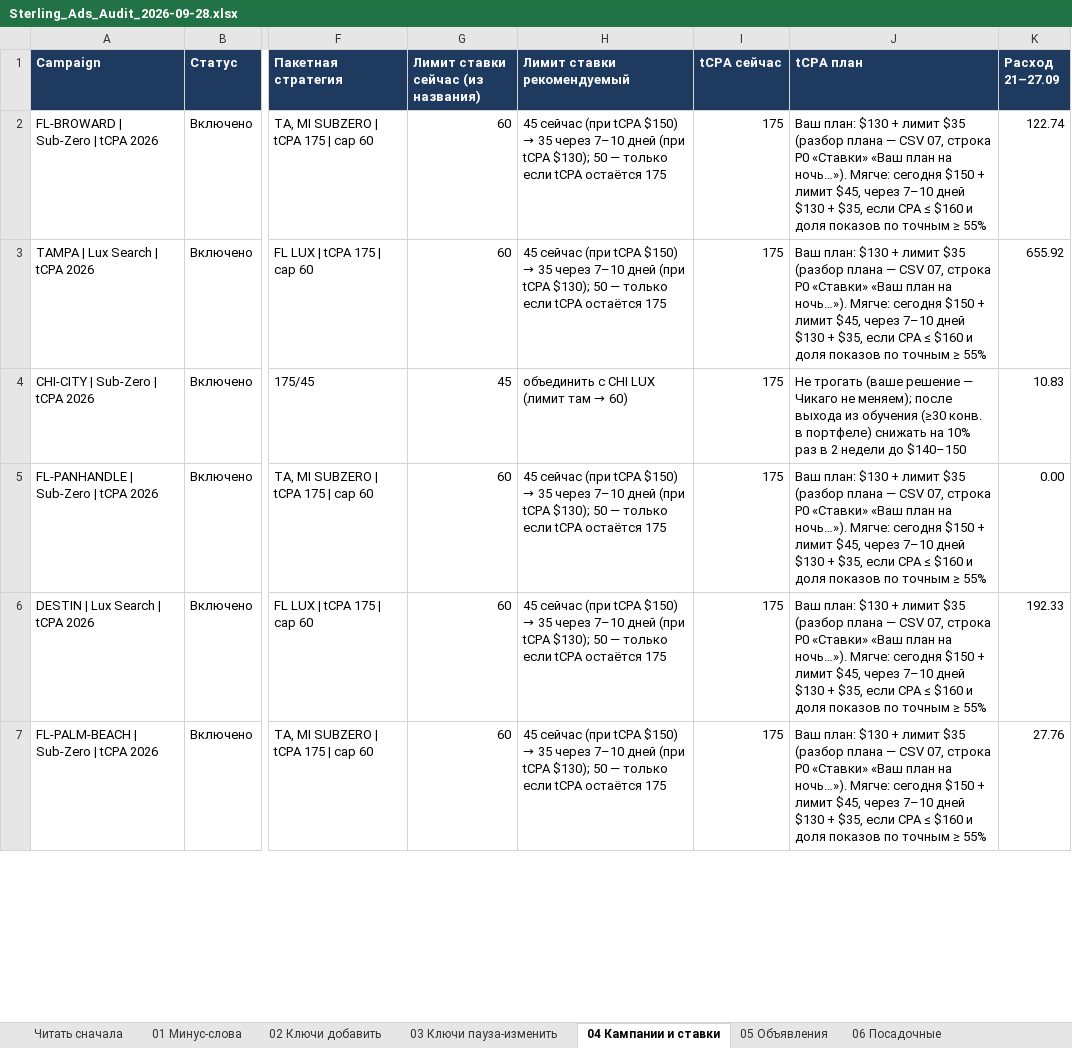
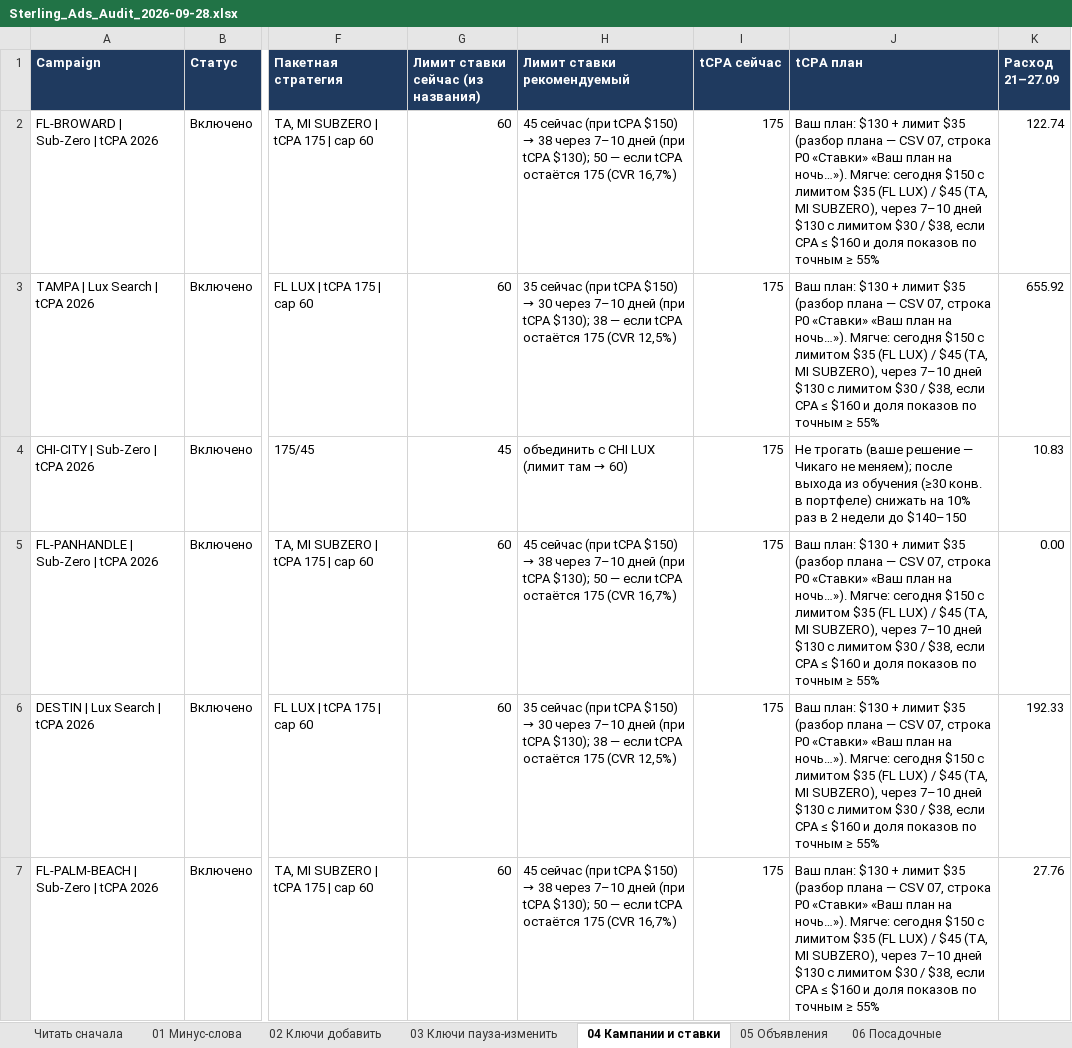
Before and after one commit to sshahmax/Max, an Excel workbook: google-ads-audit-2026-09-28/Sterling_Ads_Audit_2026-09-28.xlsx, sheet 04 Кампании и ставки, drawn as a sheet; only a part is shown, gaps mark what is left out; values as stored, in another font and other column widths than the file's, no borders; the diff covers the shown part only; the diff names each change by its address in the sheet, - before the commit and + after, or states it on an @@ line.

```diff
--- a/google-ads-audit-2026-09-28/Sterling_Ads_Audit_2026-09-28.xlsx (sheet 04 Кампании и ставки)
+++ b/google-ads-audit-2026-09-28/Sterling_Ads_Audit_2026-09-28.xlsx (sheet 04 Кампании и ставки)
@@ H2 (Лимит ставки рекомендуемый): …$150) → 35 через 7–10 дней (при tCPA $130); 50 — только если tCPA остаётся 175 → …$150) → 38 через 7–10 дней (при tCPA $130); 50 — если tCPA остаётся 175 (CVR 16,7%) @@
-J2:J3 (tCPA план): …сегодня $150 + лимит $45, через 7–10 дней $130 + $35, если CPA…
+J2:J3 (tCPA план): …сегодня $150 с лимитом $35 (FL LUX) / $45 (TA, MI SUBZERO), через 7–10 дней $130 с лимитом $30 / $38, если CPA…
@@ H3 (Лимит ставки рекомендуемый): 45 сейчас (при tCPA $150) → 35 через 7–10 дней (при tCPA $130); 50 — только если tCPA остаётся 175 → 35 сейчас (при tCPA $150) → 30 через 7–10 дней (при tCPA $130); 38 — если tCPA остаётся 175 (CVR 12,5%) @@
@@ H5 (Лимит ставки рекомендуемый): …$150) → 35 через 7–10 дней (при tCPA $130); 50 — только если tCPA остаётся 175 → …$150) → 38 через 7–10 дней (при tCPA $130); 50 — если tCPA остаётся 175 (CVR 16,7%) @@
-J5:J7 (tCPA план): …сегодня $150 + лимит $45, через 7–10 дней $130 + $35, если CPA…
+J5:J7 (tCPA план): …сегодня $150 с лимитом $35 (FL LUX) / $45 (TA, MI SUBZERO), через 7–10 дней $130 с лимитом $30 / $38, если CPA…
@@ H6 (Лимит ставки рекомендуемый): 45 сейчас (при tCPA $150) → 35 через 7–10 дней (при tCPA $130); 50 — только если tCPA остаётся 175 → 35 сейчас (при tCPA $150) → 30 через 7–10 дней (при tCPA $130); 38 — если tCPA остаётся 175 (CVR 12,5%) @@
@@ H7 (Лимит ставки рекомендуемый): …$150) → 35 через 7–10 дней (при tCPA $130); 50 — только если tCPA остаётся 175 → …$150) → 38 через 7–10 дней (при tCPA $130); 50 — если tCPA остаётся 175 (CVR 16,7%) @@
```
Also changed, not shown: 18 edited cells elsewhere in this sheet, sheet 07 План действий, sheet 05 Объявления, 4 other files.
